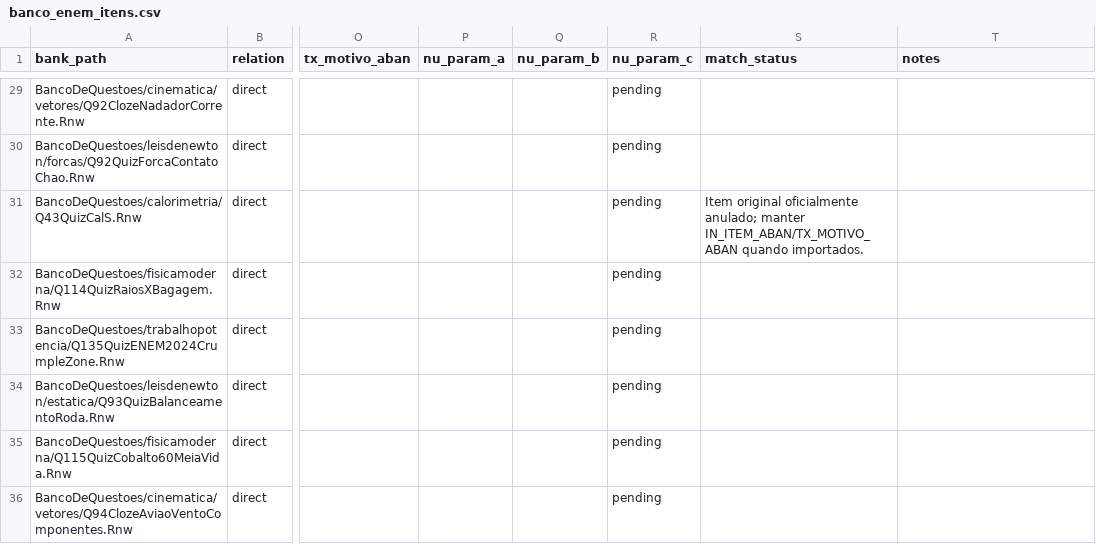
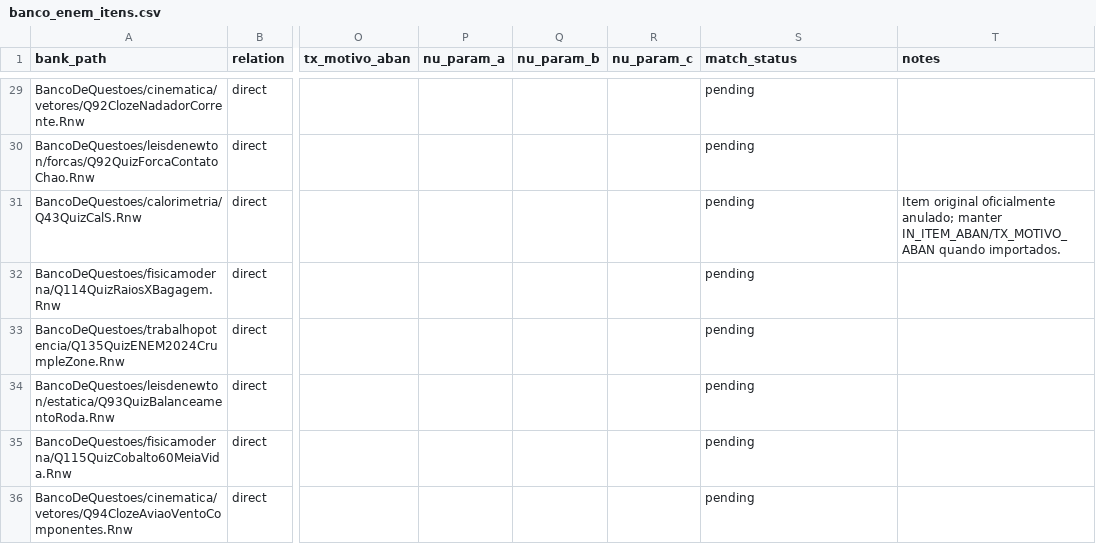
Before and after one commit to IFSP-HTO/BancoFisica, a CSV file: metadata/enem/banco_enem_itens.csv, drawn as a sheet; only a part is shown, gaps mark what is left out; the diff covers the shown part only; the diff names each change by its address in the sheet, - before the commit and + after, or states it on an @@ line.

```diff
--- a/metadata/enem/banco_enem_itens.csv
+++ b/metadata/enem/banco_enem_itens.csv
-R29:R36 (nu_param_c): pending
+R29:R36 (nu_param_c): (empty)
-S29:S30 (match_status): (empty)
+S29:S30 (match_status): pending
-S31 (match_status): Item original oficialmente anulado; manter IN_ITEM_ABAN/TX_MOTIVO_ABAN quando importados.
+S31 (match_status): pending
-T31 (notes): (empty)
+T31 (notes): Item original oficialmente anulado; manter IN_ITEM_ABAN/TX_MOTIVO_ABAN quando importados.
-S32:S36 (match_status): (empty)
+S32:S36 (match_status): pending
```
Also changed, not shown: 61 edited cells elsewhere in this file.
